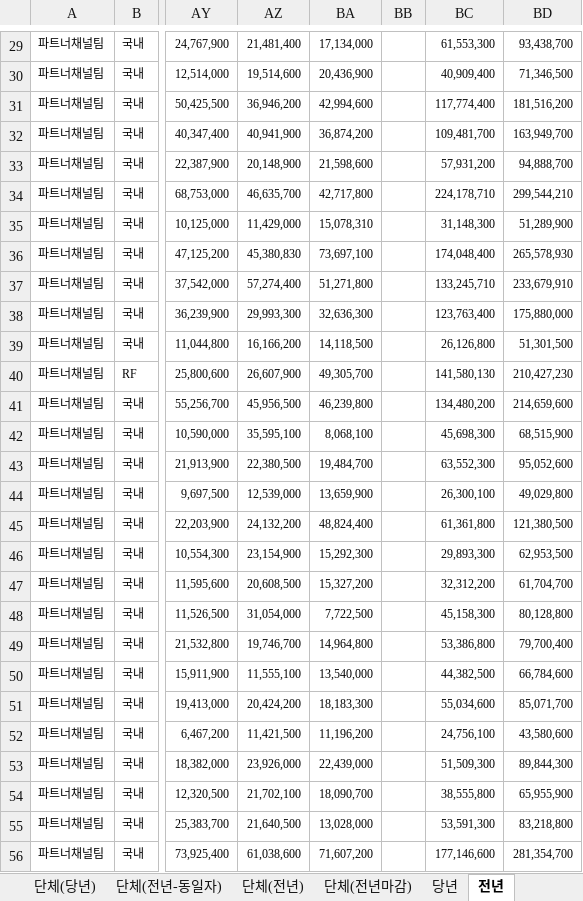
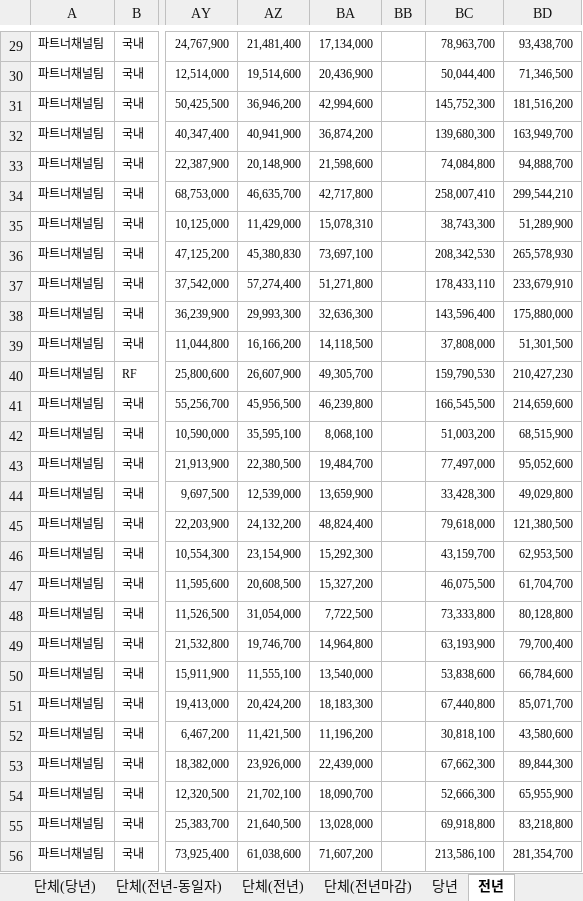
Before and after one commit to jin871119/sales-dashboard, an Excel workbook: ending focast.xlsx, sheet 전년, drawn as a sheet; only a part is shown, gaps mark what is left out; values as stored, in another font and other column widths than the file's, no borders; the diff covers the shown part only; the diff names each change by its address in the sheet, - before the commit and + after, or states it on an @@ line.

```diff
--- a/ending focast.xlsx (sheet 전년)
+++ b/ending focast.xlsx (sheet 전년)
-BC29: 61,553,300
+BC29: 78,963,700
-BC30: 40,909,400
+BC30: 50,044,400
-BC31: 117,774,400
+BC31: 145,752,300
-BC32: 109,481,700
+BC32: 139,680,300
-BC33: 57,931,200
+BC33: 74,084,800
-BC34: 224,178,710
+BC34: 258,007,410
-BC35: 31,148,300
+BC35: 38,743,300
-BC36: 174,048,400
+BC36: 208,342,530
-BC37: 133,245,710
+BC37: 178,433,110
-BC38: 123,763,400
+BC38: 143,596,400
-BC39: 26,126,800
+BC39: 37,808,000
-BC40: 141,580,130
+BC40: 159,790,530
-BC41: 134,480,200
+BC41: 166,545,500
-BC42: 45,698,300
+BC42: 51,003,200
-BC43: 63,552,300
+BC43: 77,497,000
-BC44: 26,300,100
+BC44: 33,428,300
-BC45: 61,361,800
+BC45: 79,618,000
-BC46: 29,893,300
+BC46: 43,159,700
-BC47: 32,312,200
+BC47: 46,075,500
-BC48: 45,158,300
+BC48: 73,333,800
-BC49: 53,386,800
+BC49: 63,193,900
-BC50: 44,382,500
+BC50: 53,838,600
-BC51: 55,034,600
+BC51: 67,440,800
-BC52: 24,756,100
+BC52: 30,818,100
-BC53: 51,509,300
+BC53: 67,662,300
-BC54: 38,555,800
+BC54: 52,666,300
-BC55: 53,591,300
+BC55: 69,918,800
-BC56: 177,146,600
+BC56: 213,586,100
```
Also changed, not shown: 179 edited cells elsewhere in this sheet, sheet 단체(전년-동일자), sheet 단체(당년), sheet 당년, sheet RF(당년), sheet 요약, sheet 일자별, 1 more sheet, formulas that keep their value, backdata.xlsx, 32 other files.
